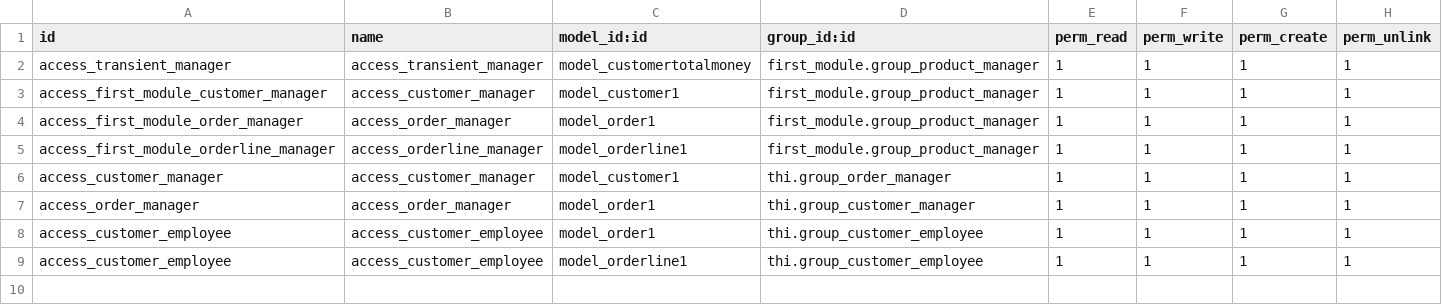
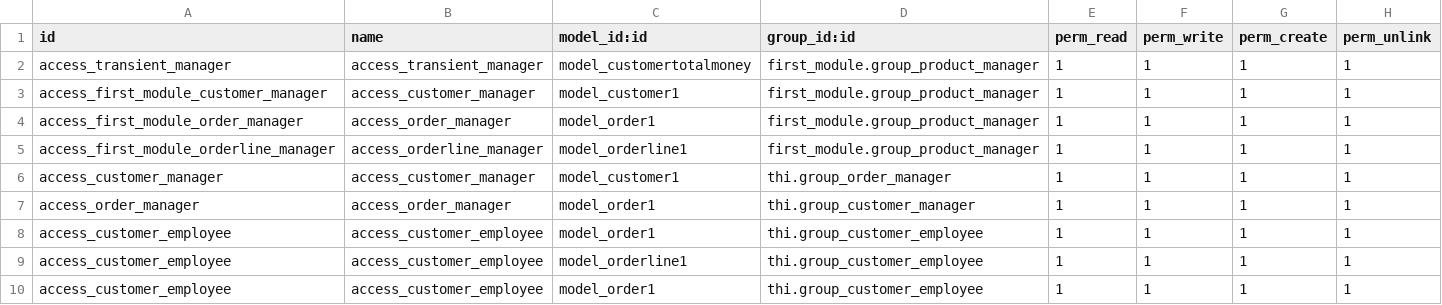
Before and after one commit to lqlongvn/odoo-msi, a CSV file: thi/security/ir.model.access.csv, drawn as a sheet; the diff names each change by its address in the sheet, - before the commit and + after, or states it on an @@ line.

Commit message:
Tạo customer_employee không có quyền nhìn customer nhưng vẫn có quyền đọc

```diff
--- a/thi/security/ir.model.access.csv
+++ b/thi/security/ir.model.access.csv
+row 10: access_customer_employee | access_customer_employee | model_order1 | thi.group_customer_employee | 1 | 1 | 1 | 1
```
Also changed, not shown: 1 other file.
